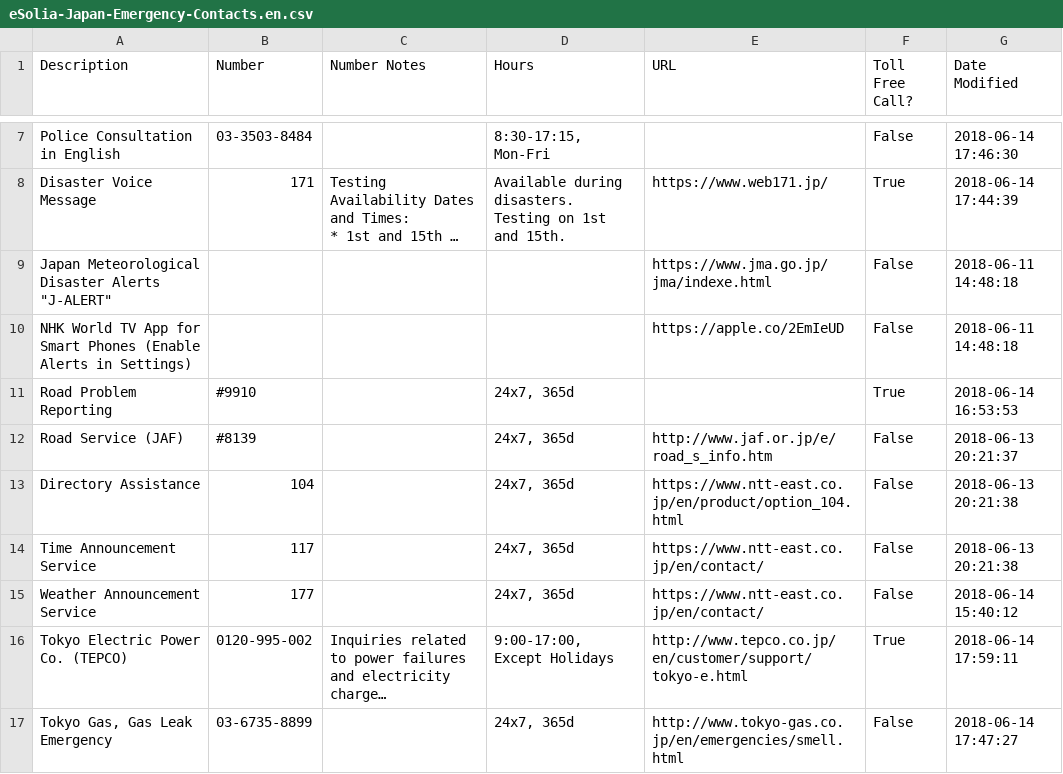
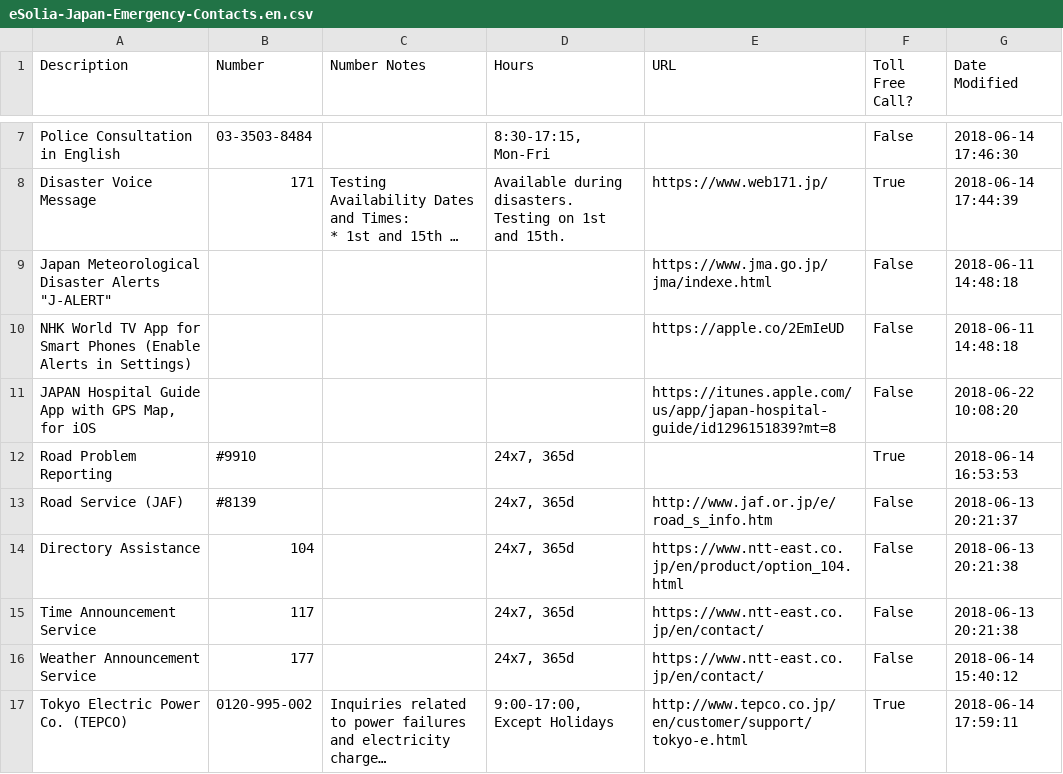
Before and after one commit to eSolia/eSolia_2018, a CSV file: static/eSolia-Japan-Emergency-Contacts.en.csv, drawn as a sheet; only a part is shown, gaps mark what is left out; the shorter side is filled out with more unchanged rows; long unchanged cells end in …; the diff names each change by its address in the sheet, - before the commit and + after, or states it on an @@ line.

```diff
--- a/static/eSolia-Japan-Emergency-Contacts.en.csv
+++ b/static/eSolia-Japan-Emergency-Contacts.en.csv
+row 11: JAPAN Hospital Guide App with GPS Map, for iOS |  |  |  | https://itunes.apple.com/us/app/japan-hospital-guide/id1296151839?mt=8 | False | 2018-06-22 10:08:20
```
Also changed, not shown: static/eSolia-Japan-Emergency-Contacts.ja.csv, 3 other files.
